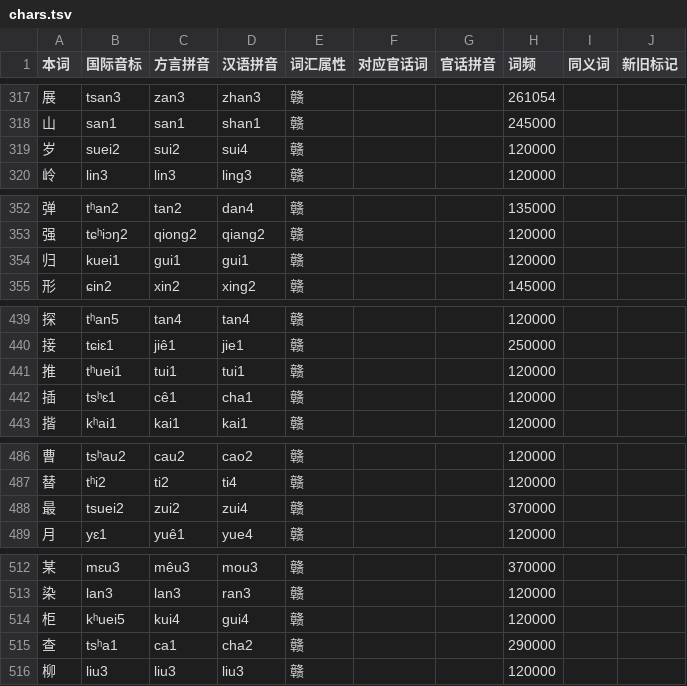
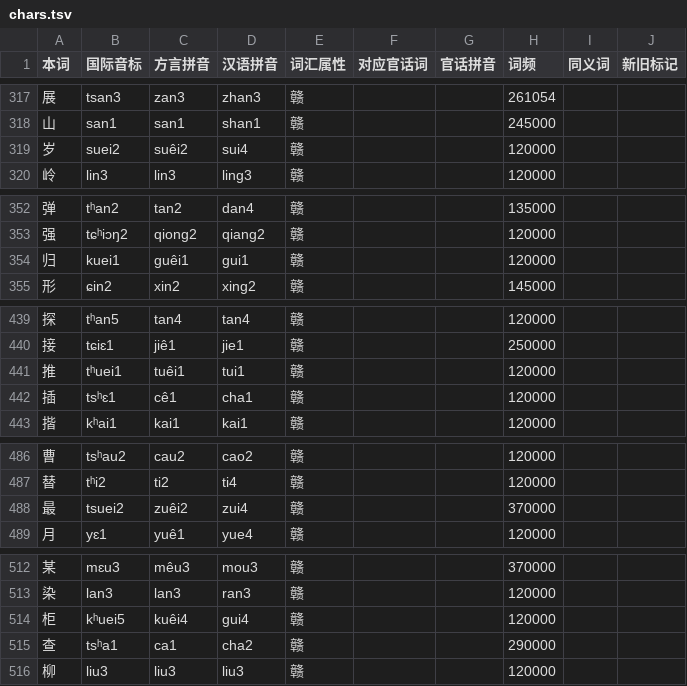
Before and after one commit to Doohaey/GonnyuGeneralIME, a TSV file: resources/regions/jingon/dictionaries/chars.tsv, drawn as a sheet; only a part is shown, gaps mark what is left out; the diff covers the shown part only.

```diff
--- a/resources/regions/jingon/dictionaries/chars.tsv
+++ b/resources/regions/jingon/dictionaries/chars.tsv
@@ -318,3 +318,3 @@
 山	san1	san1	shan1	赣			245000		
-岁	suei2	sui2	sui4	赣			120000		
+岁	suei2	suêi2	sui4	赣			120000		
 岭	lin3	lin3	ling3	赣			120000		
@@ -353,3 +353,3 @@
 强	tɕʰiɔŋ2	qiong2	qiang2	赣			120000		
-归	kuei1	gui1	gui1	赣			120000		
+归	kuei1	guêi1	gui1	赣			120000		
 形	ɕin2	xin2	xing2	赣			145000		
@@ -440,3 +440,3 @@
 接	tɕiɛ1	jiê1	jie1	赣			250000		
-推	tʰuei1	tui1	tui1	赣			120000		
+推	tʰuei1	tuêi1	tui1	赣			120000		
 插	tsʰɛ1	cê1	cha1	赣			120000		
@@ -487,3 +487,3 @@
 替	tʰi2	ti2	ti4	赣			120000		
-最	tsuei2	zui2	zui4	赣			370000		
+最	tsuei2	zuêi2	zui4	赣			370000		
 月	yɛ1	yuê1	yue4	赣			120000		
@@ -513,3 +513,3 @@
 染	lan3	lan3	ran3	赣			120000		
-柜	kʰuei5	kui4	gui4	赣			120000		
+柜	kʰuei5	kuêi4	gui4	赣			120000		
 查	tsʰa1	ca1	cha2	赣			290000		
```
Also changed, not shown: 23 edited cells elsewhere in this file, resources/regions/jingon/dictionaries/words.tsv, 1 other file.
